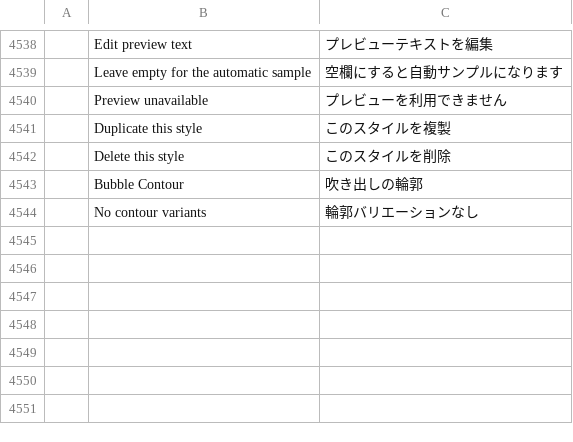
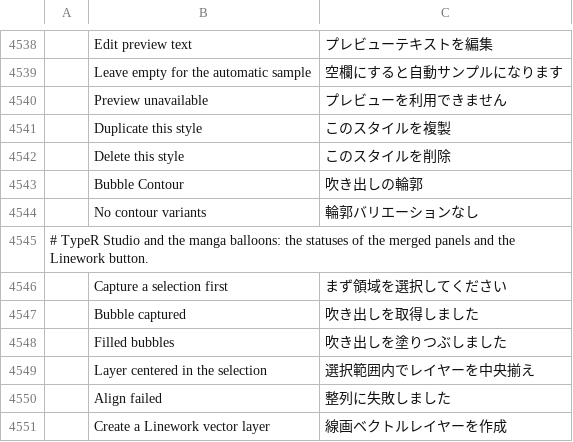
Before and after one commit to nnmgrp/photocraft, a TSV file: crates/ui-egui/src/i18n/ja.tsv, drawn as a sheet; only a part is shown, gaps mark what is left out; the diff names each change by its address in the sheet, - before the commit and + after, or states it on an @@ line.

```diff
--- a/crates/ui-egui/src/i18n/ja.tsv
+++ b/crates/ui-egui/src/i18n/ja.tsv
+row 4545: # TypeR Studio and the manga balloons: the statuses of the merged panels and the Linework button.
+row 4546:  | Capture a selection first | まず領域を選択してください
+row 4547:  | Bubble captured | 吹き出しを取得しました
+row 4548:  | Filled bubbles | 吹き出しを塗りつぶしました
+row 4549:  | Layer centered in the selection | 選択範囲内でレイヤーを中央揃え
+row 4550:  | Align failed | 整列に失敗しました
+row 4551:  | Create a Linework vector layer | 線画ベクトルレイヤーを作成
```
Also changed, not shown: crates/ui-egui/src/i18n/el.tsv, crates/ui-egui/src/i18n/hi.tsv, 19 other files.
